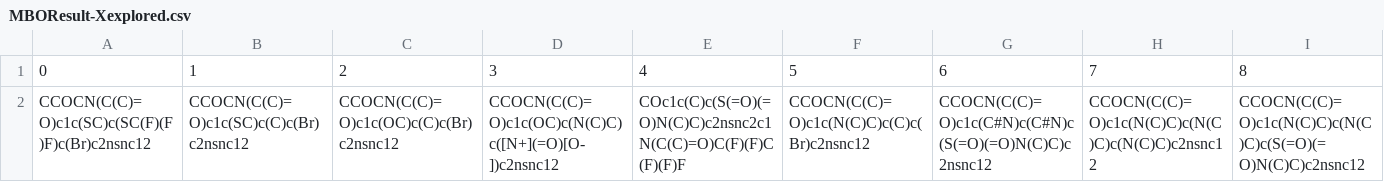
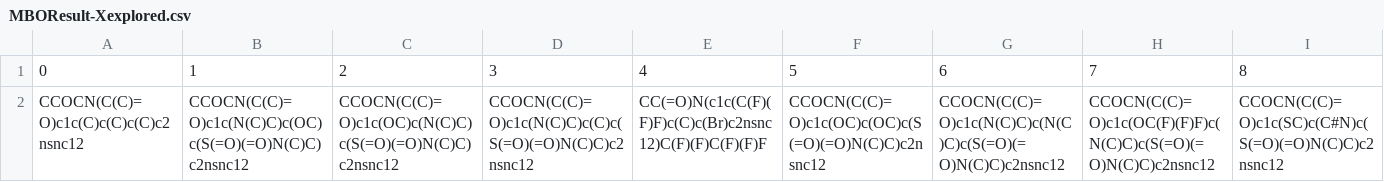
Before and after one commit to MolecularMaterials/COBOL, a CSV file: case-study/multi-objective-BzNSN/MBOResult-Xexplored.csv, drawn as a sheet; only a part is shown; the diff covers the shown part only; the diff names each change by its address in the sheet, - before the commit and + after, or states it on an @@ line.

```diff
--- a/case-study/multi-objective-BzNSN/MBOResult-Xexplored.csv
+++ b/case-study/multi-objective-BzNSN/MBOResult-Xexplored.csv
-A2: CCOCN(C(C)=O)c1c(SC)c(SC(F)(F)F)c(Br)c2nsnc12
+A2: CCOCN(C(C)=O)c1c(C)c(C)c(C)c2nsnc12
-B2: CCOCN(C(C)=O)c1c(SC)c(C)c(Br)c2nsnc12
+B2: CCOCN(C(C)=O)c1c(N(C)C)c(OC)c(S(=O)(=O)N(C)C)c2nsnc12
-C2: CCOCN(C(C)=O)c1c(OC)c(C)c(Br)c2nsnc12
+C2: CCOCN(C(C)=O)c1c(OC)c(N(C)C)c(S(=O)(=O)N(C)C)c2nsnc12
-D2: CCOCN(C(C)=O)c1c(OC)c(N(C)C)c([N+](=O)[O-])c2nsnc12
+D2: CCOCN(C(C)=O)c1c(N(C)C)c(C)c(S(=O)(=O)N(C)C)c2nsnc12
-E2: COc1c(C)c(S(=O)(=O)N(C)C)c2nsnc2c1N(C(C)=O)C(F)(F)C(F)(F)F
+E2: CC(=O)N(c1c(C(F)(F)F)c(C)c(Br)c2nsnc12)C(F)(F)C(F)(F)F
-F2: CCOCN(C(C)=O)c1c(N(C)C)c(C)c(Br)c2nsnc12
+F2: CCOCN(C(C)=O)c1c(OC)c(OC)c(S(=O)(=O)N(C)C)c2nsnc12
-G2: CCOCN(C(C)=O)c1c(C#N)c(C#N)c(S(=O)(=O)N(C)C)c2nsnc12
+G2: CCOCN(C(C)=O)c1c(N(C)C)c(N(C)C)c(S(=O)(=O)N(C)C)c2nsnc12
-H2: CCOCN(C(C)=O)c1c(N(C)C)c(N(C)C)c(N(C)C)c2nsnc12
+H2: CCOCN(C(C)=O)c1c(OC(F)(F)F)c(N(C)C)c(S(=O)(=O)N(C)C)c2nsnc12
-I2: CCOCN(C(C)=O)c1c(N(C)C)c(N(C)C)c(S(=O)(=O)N(C)C)c2nsnc12
+I2: CCOCN(C(C)=O)c1c(SC)c(C#N)c(S(=O)(=O)N(C)C)c2nsnc12
```
Also changed, not shown: 21 edited cells elsewhere in this file, case-study/multi-objective-BzNSN/MBOResult-Xexplored-withInitial.csv, case-study/multi-objective-BzNSN/Result-temp.csv, 13 other files.
